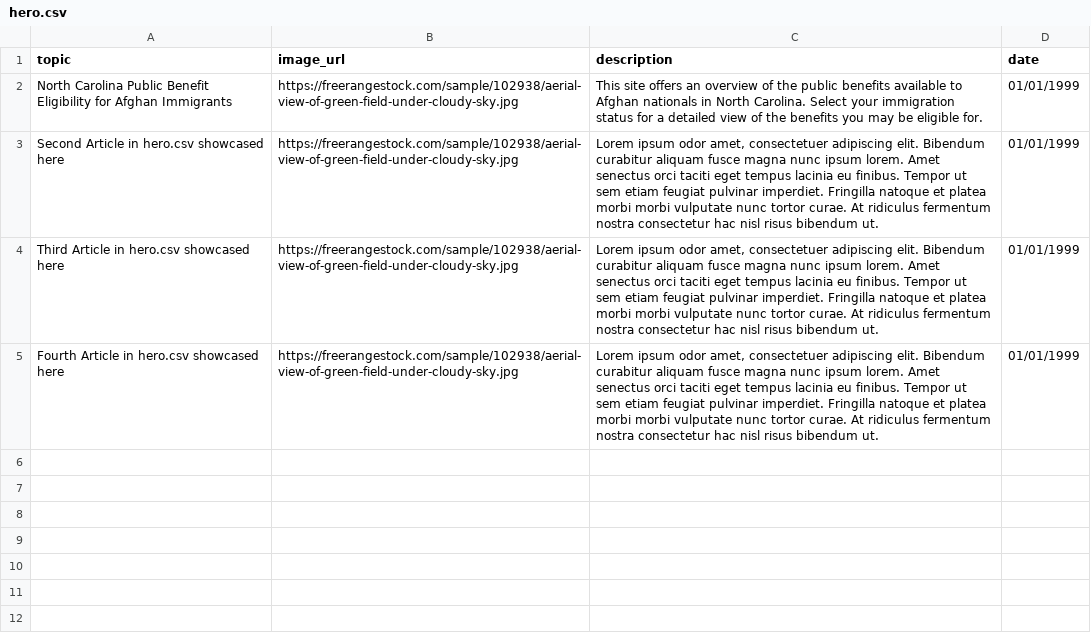
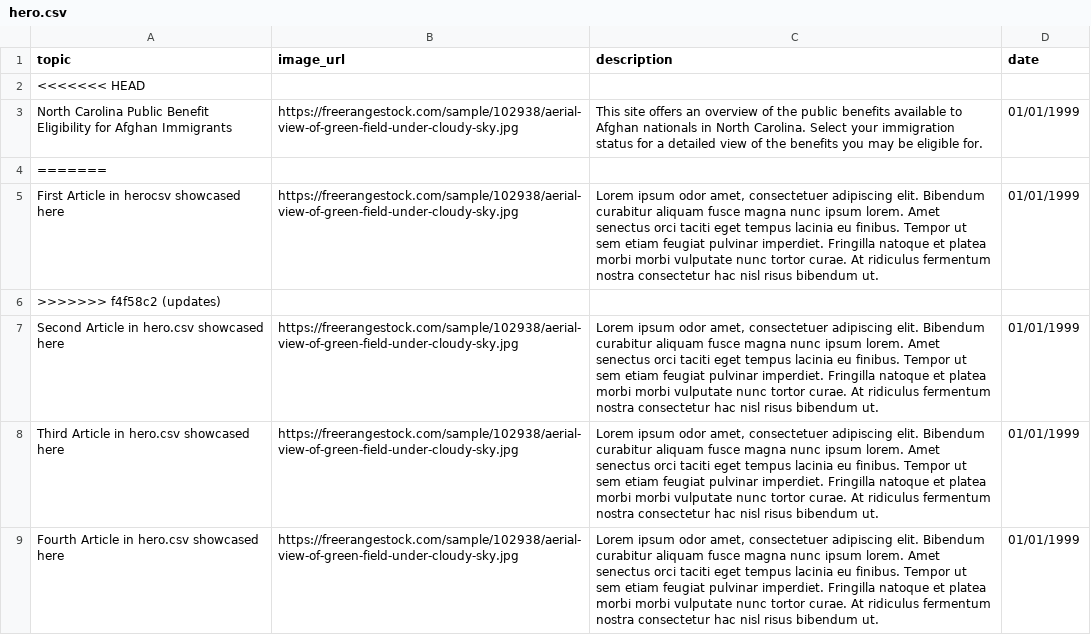
Before and after one commit to Rachelchrist/Rachelchrist.github.io, a CSV file: _site/public_data/hero.csv, drawn as a sheet.

Commit message:
updates

```diff
--- a/_site/public_data/hero.csv
+++ b/_site/public_data/hero.csv
@@ -1,3 +1,7 @@
 topic,image_url,description,date
+<<<<<<< HEAD
 North Carolina Public Benefit Eligibility for Afghan Immigrants, https://freerangestock.com/sample/102938/aerial-view-of-green-field-under-cloudy-sky.jpg,"This site offers an overview of the public benefits available to Afghan nationals in North Carolina. Select your immigration status for a detailed view of the benefits you may be eligible for.",01/01/1999
+=======
+First Article in herocsv showcased here, https://freerangestock.com/sample/102938/aerial-view-of-green-field-under-cloudy-sky.jpg,"Lorem ipsum odor amet, consectetuer adipiscing elit. Bibendum curabitur aliquam fusce magna nunc ipsum lorem. Amet senectus orci taciti eget tempus lacinia eu finibus. Tempor ut sem etiam feugiat pulvinar imperdiet. Fringilla natoque et platea morbi morbi vulputate nunc tortor curae. At ridiculus fermentum nostra consectetur hac nisl risus bibendum ut.",01/01/1999
+>>>>>>> f4f58c2 (updates)
 Second Article in hero.csv showcased here,https://freerangestock.com/sample/102938/aerial-view-of-green-field-under-cloudy-sky.jpg,"Lorem ipsum odor amet, consectetuer adipiscing elit. Bibendum curabitur aliquam fusce magna nunc ipsum lorem. Amet senectus orci taciti eget tempus lacinia eu finibus. Tempor ut sem etiam feugiat pulvinar imperdiet. Fringilla natoque et platea morbi morbi vulputate nunc tortor curae. At ridiculus fermentum nostra consectetur hac nisl risus bibendum ut.",01/01/1999
```
